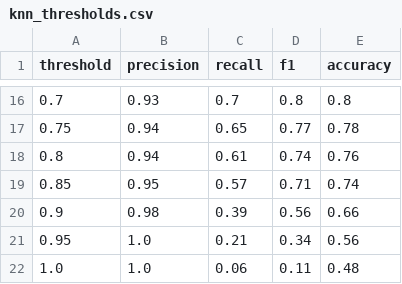
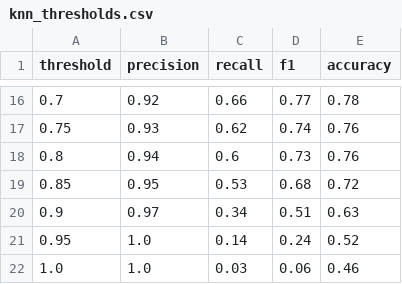
Before and after one commit to RanaTayyab/MLOps, a CSV file: knn_thresholds.csv, drawn as a sheet; only a part is shown, gaps mark what is left out; the diff covers the shown part only.

```diff
--- a/knn_thresholds.csv
+++ b/knn_thresholds.csv
@@ -16,7 +16,7 @@ threshold,precision,recall,f1,accuracy
-0.7,0.93,0.7,0.8,0.8
-0.75,0.94,0.65,0.77,0.78
-0.8,0.94,0.61,0.74,0.76
-0.85,0.95,0.57,0.71,0.74
-0.9,0.98,0.39,0.56,0.66
-0.95,1.0,0.21,0.34,0.56
-1.0,1.0,0.06,0.11,0.48
+0.7,0.92,0.66,0.77,0.78
+0.75,0.93,0.62,0.74,0.76
+0.8,0.94,0.6,0.73,0.76
+0.85,0.95,0.53,0.68,0.72
+0.9,0.97,0.34,0.51,0.63
+0.95,1.0,0.14,0.24,0.52
+1.0,1.0,0.03,0.06,0.46
```
Also changed, not shown: 29 edited cells elsewhere in this file, thresholds/knn_thresholds.csv, thresholds/xgb_thresholds.csv, 9 other files.
